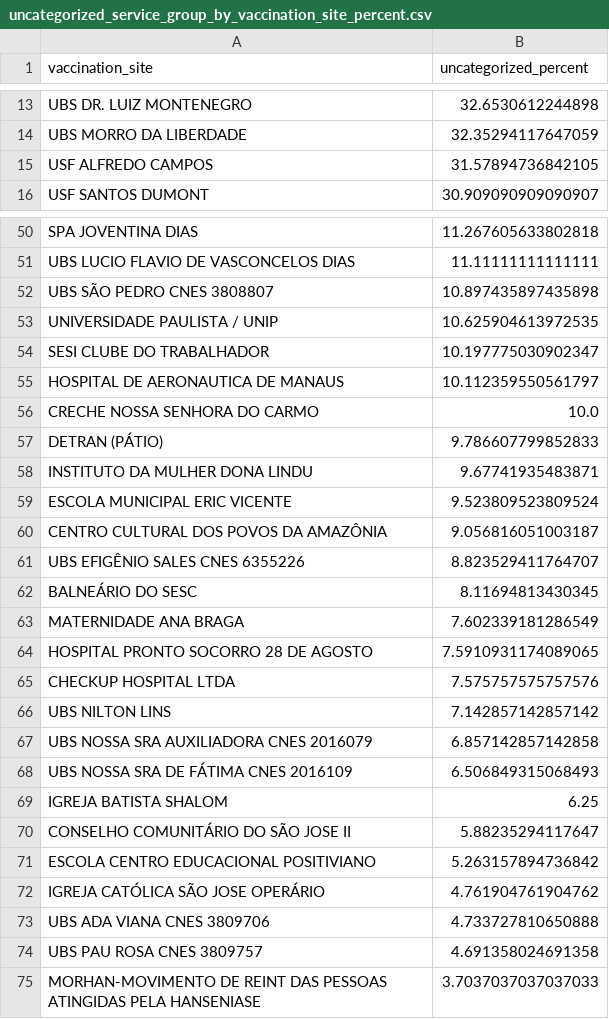
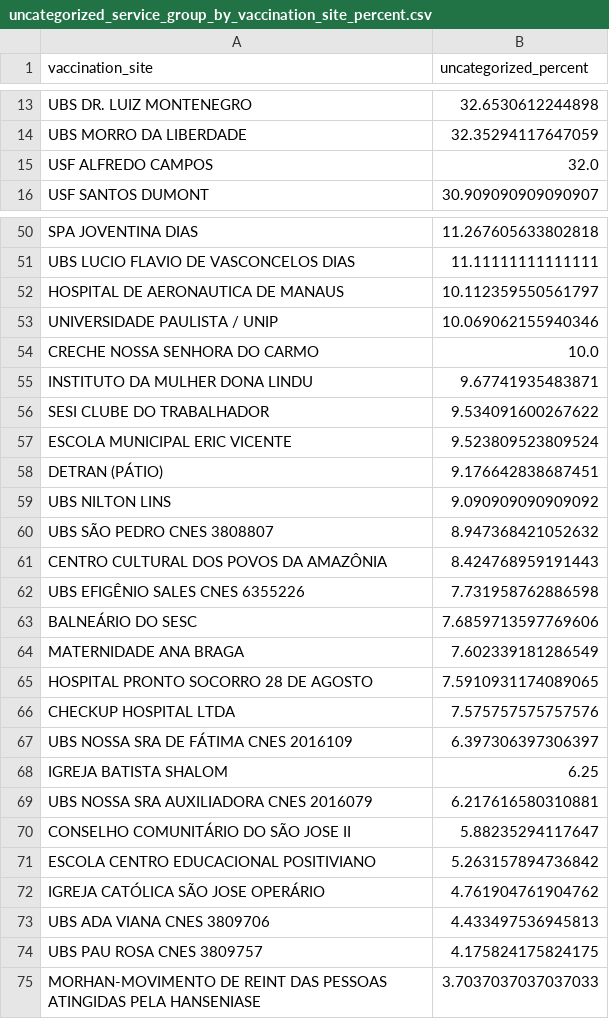
Before and after one commit to CodeForManaus/vacina-manaus-backend, a CSV file: data/analyzed/uncategorized_service_group_by_vaccination_site_percent.csv, drawn as a sheet; only a part is shown, gaps mark what is left out; the diff covers the shown part only.

```diff
--- a/data/analyzed/uncategorized_service_group_by_vaccination_site_percent.csv
+++ b/data/analyzed/uncategorized_service_group_by_vaccination_site_percent.csv
@@ -14,3 +14,3 @@ UBS DR. LUIZ MONTENEGRO,32.6530612244898
 UBS MORRO DA LIBERDADE,32.35294117647059
-USF ALFREDO CAMPOS,31.57894736842105
+USF ALFREDO CAMPOS,32.0
 USF SANTOS DUMONT,30.909090909090907
@@ -51,13 +51,14 @@ SPA JOVENTINA DIAS,11.267605633802818
 UBS LUCIO FLAVIO DE VASCONCELOS DIAS,11.11111111111111
-UBS SÃO PEDRO CNES 3808807,10.897435897435898
-UNIVERSIDADE PAULISTA / UNIP,10.625904613972535
-SESI CLUBE DO TRABALHADOR,10.197775030902347
 HOSPITAL DE AERONAUTICA DE MANAUS,10.112359550561797
+UNIVERSIDADE PAULISTA / UNIP,10.069062155940346
 CRECHE NOSSA SENHORA DO CARMO,10.0
-DETRAN (PÁTIO),9.786607799852833
 INSTITUTO DA MULHER DONA LINDU,9.67741935483871
+SESI CLUBE DO TRABALHADOR,9.534091600267622
 ESCOLA MUNICIPAL ERIC VICENTE,9.523809523809524
-CENTRO CULTURAL DOS POVOS DA AMAZÔNIA,9.056816051003187
-UBS EFIGÊNIO SALES CNES 6355226,8.823529411764707
-BALNEÁRIO DO SESC,8.11694813430345
+DETRAN (PÁTIO),9.176642838687451
+UBS NILTON LINS,9.090909090909092
+UBS SÃO PEDRO CNES 3808807,8.947368421052632
+CENTRO CULTURAL DOS POVOS DA AMAZÔNIA,8.424768959191443
+UBS EFIGÊNIO SALES CNES 6355226,7.731958762886598
+BALNEÁRIO DO SESC,7.6859713597769606
 MATERNIDADE ANA BRAGA,7.602339181286549
@@ -65,6 +66,5 @@ HOSPITAL PRONTO SOCORRO 28 DE AGOSTO,7.5910931174089065
 CHECKUP HOSPITAL LTDA,7.575757575757576
-UBS NILTON LINS,7.142857142857142
-UBS NOSSA SRA AUXILIADORA CNES 2016079,6.857142857142858
-UBS NOSSA SRA DE FÁTIMA CNES 2016109,6.506849315068493
+UBS NOSSA SRA DE FÁTIMA CNES 2016109,6.397306397306397
 IGREJA BATISTA SHALOM,6.25
+UBS NOSSA SRA AUXILIADORA CNES 2016079,6.217616580310881
 CONSELHO COMUNITÁRIO DO SÃO JOSE II,5.88235294117647
@@ -72,4 +72,4 @@ ESCOLA CENTRO EDUCACIONAL POSITIVIANO,5.263157894736842
 IGREJA CATÓLICA SÃO JOSE OPERÁRIO,4.761904761904762
-UBS ADA VIANA CNES 3809706,4.733727810650888
-UBS PAU ROSA CNES 3809757,4.691358024691358
+UBS ADA VIANA CNES 3809706,4.433497536945813
+UBS PAU ROSA CNES 3809757,4.175824175824175
 MORHAN-MOVIMENTO DE REINT DAS PESSOAS ATINGIDAS PELA HANSENIASE,3.7037037037037033
```
Also changed, not shown: 5 added rows, 5 removed rows, 2 moved rows and 7 edited cells elsewhere in this file, data/analyzed/uncategorized_service_group_by_vaccination_site_full_data.csv, data/analyzed/vaccine_date_count_moving_avg.csv, 16 other files.
